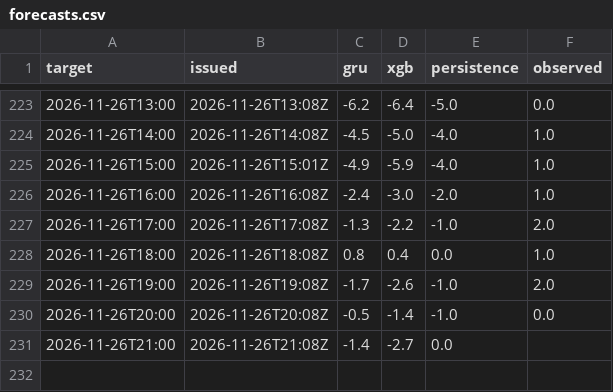
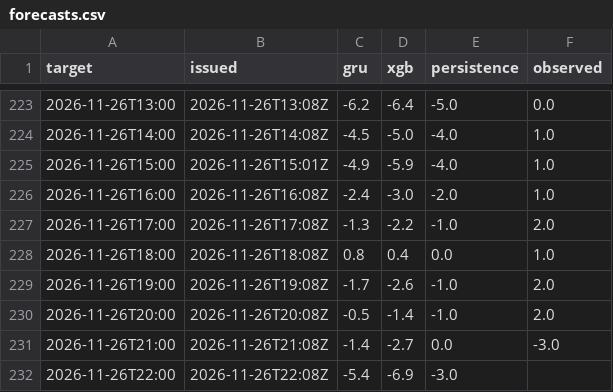
Before and after one commit to makio-san/oculstorm, a CSV file: forecasts.csv, drawn as a sheet; only a part is shown, gaps mark what is left out.

```diff
--- a/forecasts.csv
+++ b/forecasts.csv
@@ -229,3 +229,4 @@ target,issued,gru,xgb,persistence,observed
 2026-11-26T19:00,2026-11-26T19:08Z,-1.7,-2.6,-1.0,2.0
-2026-11-26T20:00,2026-11-26T20:08Z,-0.5,-1.4,-1.0,0.0
-2026-11-26T21:00,2026-11-26T21:08Z,-1.4,-2.7,0.0,
+2026-11-26T20:00,2026-11-26T20:08Z,-0.5,-1.4,-1.0,2.0
+2026-11-26T21:00,2026-11-26T21:08Z,-1.4,-2.7,0.0,-3.0
+2026-11-26T22:00,2026-11-26T22:08Z,-5.4,-6.9,-3.0,
```
